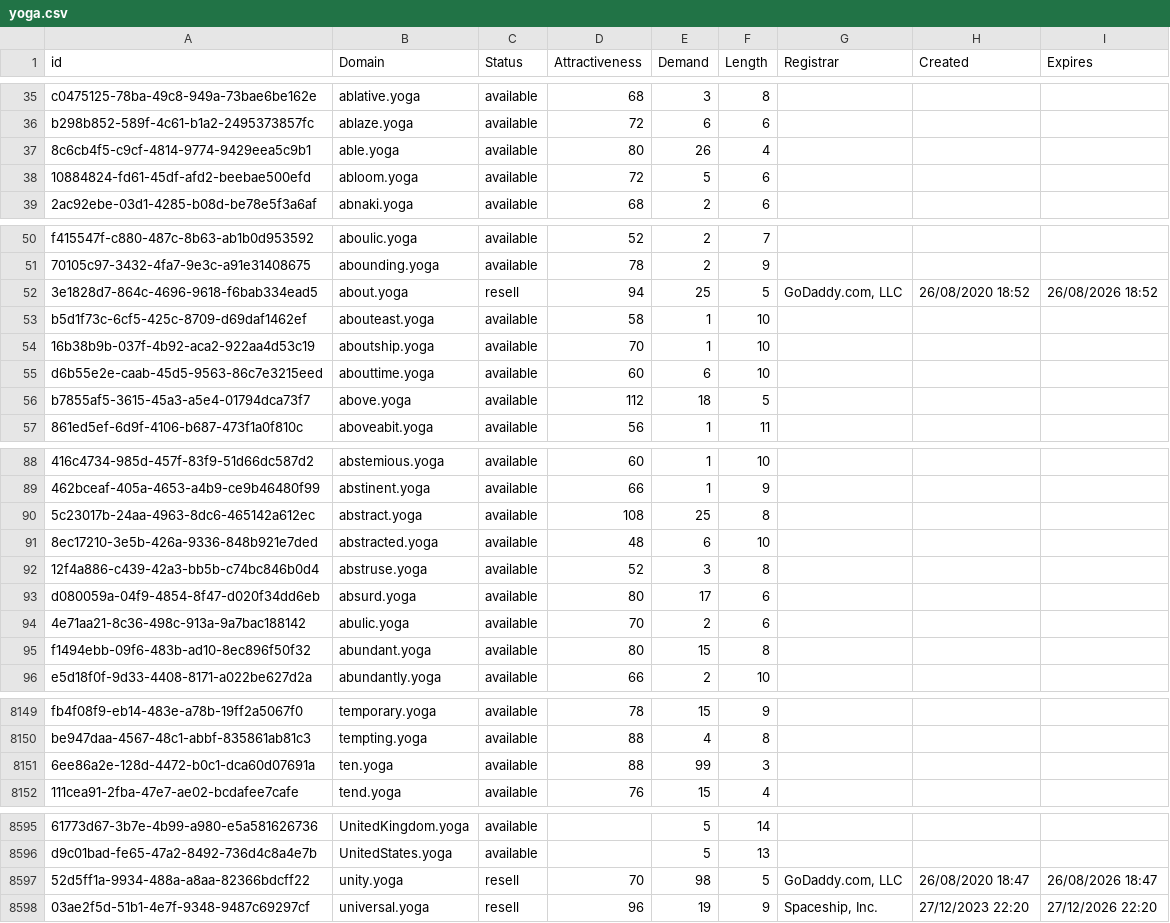
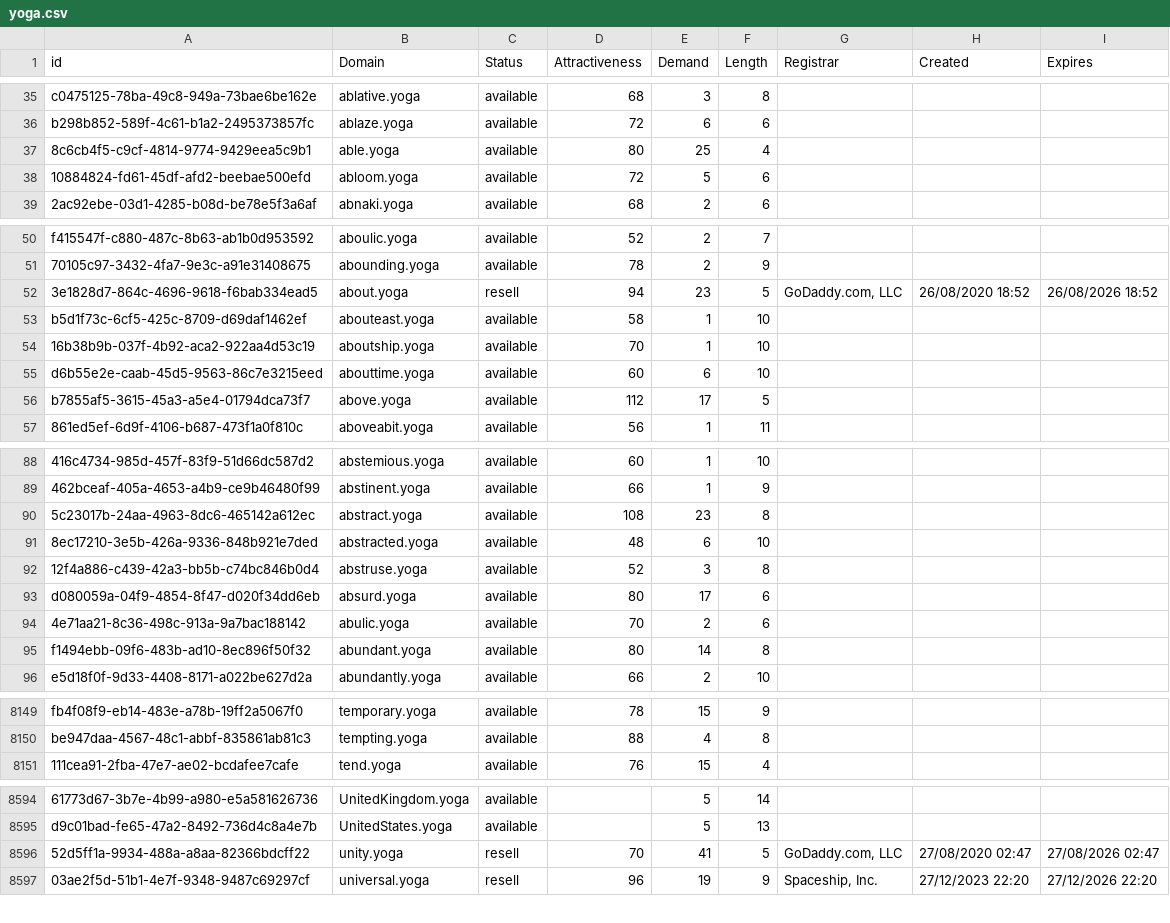
Before and after one commit to UniqueDomains/yoga-oneword-domains, a CSV file: yoga.csv, drawn as a sheet; only a part is shown, gaps mark what is left out; removed rows and columns are numbered as before the commit, all else as after; the diff covers the shown part only; the diff names each change by its address in the sheet, - before the commit and + after, or states it on an @@ line.

Commit message:
Domains update

```diff
--- a/yoga.csv
+++ b/yoga.csv
-E37 (Demand): 26
+E37 (Demand): 25
-E52 (Demand): 25
+E52 (Demand): 23
-E56 (Demand): 18
+E56 (Demand): 17
-E90 (Demand): 25
+E90 (Demand): 23
-E95 (Demand): 15
+E95 (Demand): 14
-row 8151: 6ee86a2e-128d-4472-b0c1-dca60d07691a | ten.yoga | available | 88 | 99 | 3
-E8596 (Demand): 98
+E8596 (Demand): 41
-H8596 (Created): 26/08/2020 18:47
+H8596 (Created): 27/08/2020 02:47
-I8596 (Expires): 26/08/2026 18:47
+I8596 (Expires): 27/08/2026 02:47
```
Also changed, not shown: 28 edited cells elsewhere in this file, 2 other files.
